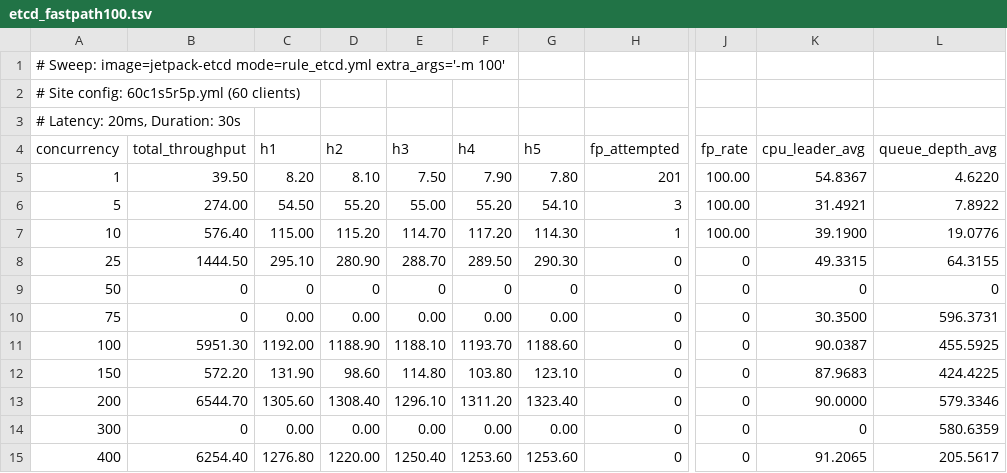
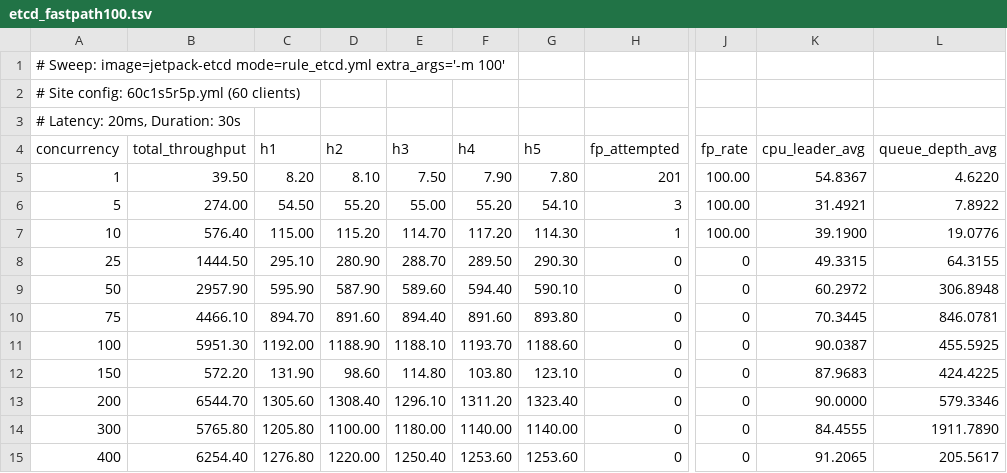
Before and after one commit to stonysystems/jetpack, a TSV file: docs/sweep_2026-02-28/etcd_fastpath100.tsv, drawn as a sheet; only a part is shown, gaps mark what is left out; the diff names each change by its address in the sheet, - before the commit and + after, or states it on an @@ line.

```diff
--- a/docs/sweep_2026-02-28/etcd_fastpath100.tsv
+++ b/docs/sweep_2026-02-28/etcd_fastpath100.tsv
-B9 (total_throughput): 0
+B9 (total_throughput): 2957.90
-C9 (h1): 0
+C9 (h1): 595.90
-D9 (h2): 0
+D9 (h2): 587.90
-E9 (h3): 0
+E9 (h3): 589.60
-F9 (h4): 0
+F9 (h4): 594.40
-G9 (h5): 0
+G9 (h5): 590.10
-K9 (cpu_leader_avg): 0
+K9 (cpu_leader_avg): 60.2972
-L9 (queue_depth_avg): 0
+L9 (queue_depth_avg): 306.8948
-B10 (total_throughput): 0
+B10 (total_throughput): 4466.10
-C10 (h1): 0.00
+C10 (h1): 894.70
-D10 (h2): 0.00
+D10 (h2): 891.60
-E10 (h3): 0.00
+E10 (h3): 894.40
-F10 (h4): 0.00
+F10 (h4): 891.60
-G10 (h5): 0.00
+G10 (h5): 893.80
-K10 (cpu_leader_avg): 30.3500
+K10 (cpu_leader_avg): 70.3445
-L10 (queue_depth_avg): 596.3731
+L10 (queue_depth_avg): 846.0781
-B14 (total_throughput): 0
+B14 (total_throughput): 5765.80
-C14 (h1): 0.00
+C14 (h1): 1205.80
-D14 (h2): 0.00
+D14 (h2): 1100.00
-E14 (h3): 0.00
+E14 (h3): 1180.00
-F14 (h4): 0.00
+F14 (h4): 1140.00
-G14 (h5): 0.00
+G14 (h5): 1140.00
-K14 (cpu_leader_avg): 0
+K14 (cpu_leader_avg): 84.4555
-L14 (queue_depth_avg): 580.6359
+L14 (queue_depth_avg): 1911.7890
```
Also changed, not shown: docs/sweep_2026-02-28/consolidated.csv, docs/sweep_2026-02-28/mongodb_adaptive.tsv, 33 other files.
